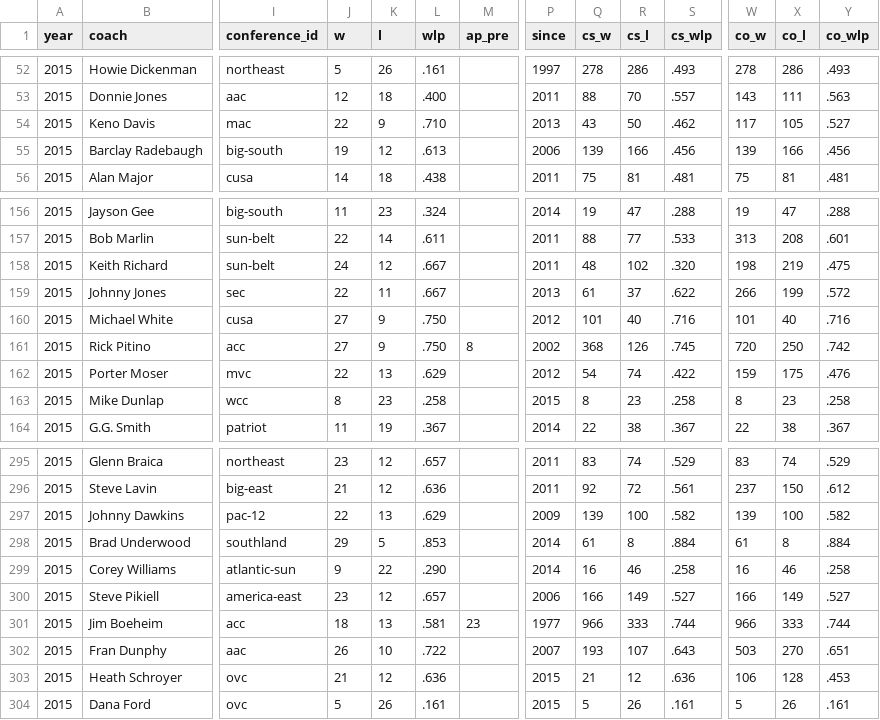
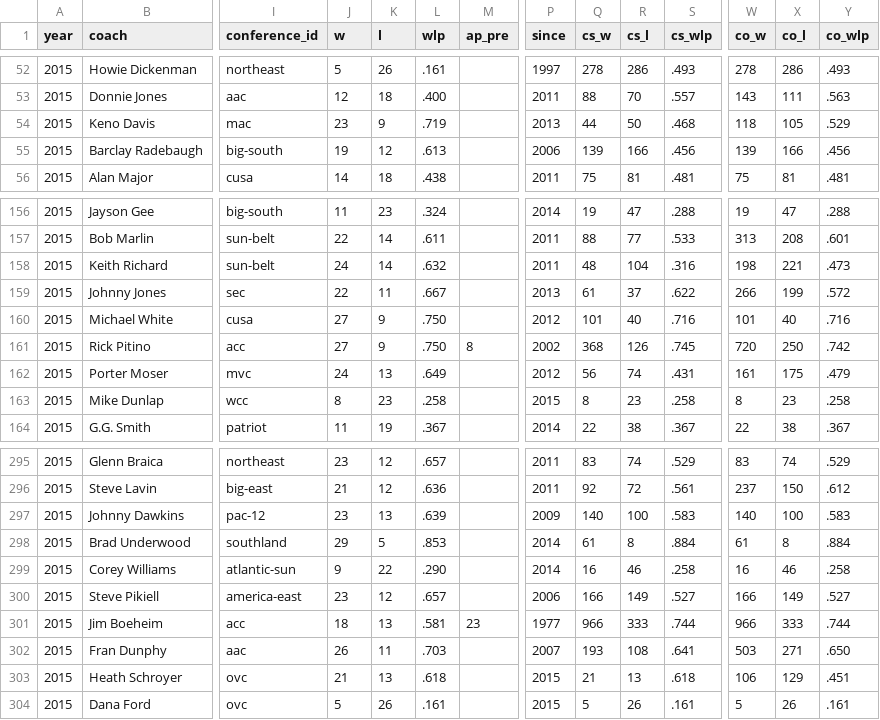
Before and after one commit to octonion/basketball, a CSV file: ncaa_sr/csv/coaches_current.csv, drawn as a sheet; only a part is shown, gaps mark what is left out; the diff covers the shown part only; the diff names each change by its address in the sheet, - before the commit and + after, or states it on an @@ line.

```diff
--- a/ncaa_sr/csv/coaches_current.csv
+++ b/ncaa_sr/csv/coaches_current.csv
-J54 (w): 22
+J54 (w): 23
-L54 (wlp): .710
+L54 (wlp): .719
-Q54 (cs_w): 43
+Q54 (cs_w): 44
-S54 (cs_wlp): .462
+S54 (cs_wlp): .468
-W54 (co_w): 117
+W54 (co_w): 118
-Y54 (co_wlp): .527
+Y54 (co_wlp): .529
-K158 (l): 12
+K158 (l): 14
-L158 (wlp): .667
+L158 (wlp): .632
-R158 (cs_l): 102
+R158 (cs_l): 104
-S158 (cs_wlp): .320
+S158 (cs_wlp): .316
-X158 (co_l): 219
+X158 (co_l): 221
-Y158 (co_wlp): .475
+Y158 (co_wlp): .473
-J162 (w): 22
+J162 (w): 24
-L162 (wlp): .629
+L162 (wlp): .649
-Q162 (cs_w): 54
+Q162 (cs_w): 56
-S162 (cs_wlp): .422
+S162 (cs_wlp): .431
-W162 (co_w): 159
+W162 (co_w): 161
-Y162 (co_wlp): .476
+Y162 (co_wlp): .479
-J297 (w): 22
+J297 (w): 23
-L297 (wlp): .629
+L297 (wlp): .639
-Q297 (cs_w): 139
+Q297 (cs_w): 140
-S297 (cs_wlp): .582
+S297 (cs_wlp): .583
-W297 (co_w): 139
+W297 (co_w): 140
-Y297 (co_wlp): .582
+Y297 (co_wlp): .583
-K302 (l): 10
+K302 (l): 11
-L302 (wlp): .722
+L302 (wlp): .703
-R302 (cs_l): 107
+R302 (cs_l): 108
-S302 (cs_wlp): .643
+S302 (cs_wlp): .641
-X302 (co_l): 270
+X302 (co_l): 271
-Y302 (co_wlp): .651
+Y302 (co_wlp): .650
-K303 (l): 12
+K303 (l): 13
-L303 (wlp): .636
+L303 (wlp): .618
-R303 (cs_l): 12
+R303 (cs_l): 13
-S303 (cs_wlp): .636
+S303 (cs_wlp): .618
-X303 (co_l): 128
+X303 (co_l): 129
-Y303 (co_wlp): .453
+Y303 (co_wlp): .451
```
Also changed, not shown: 36 edited cells elsewhere in this file, ncaa_sr/sos/predict_weekly.csv, 8 other files.
